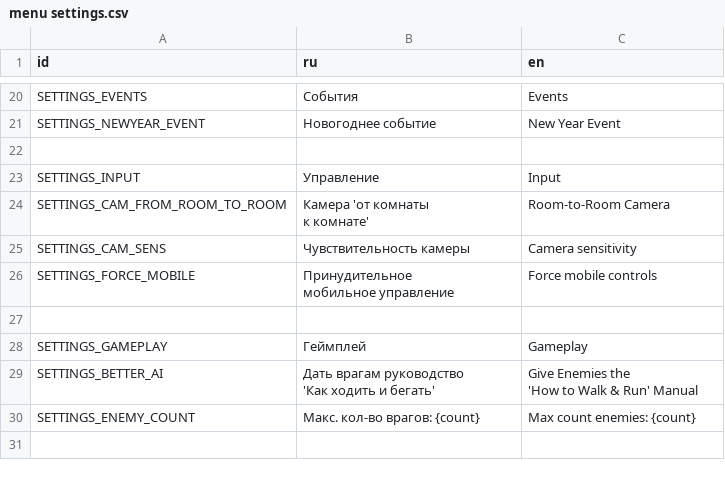
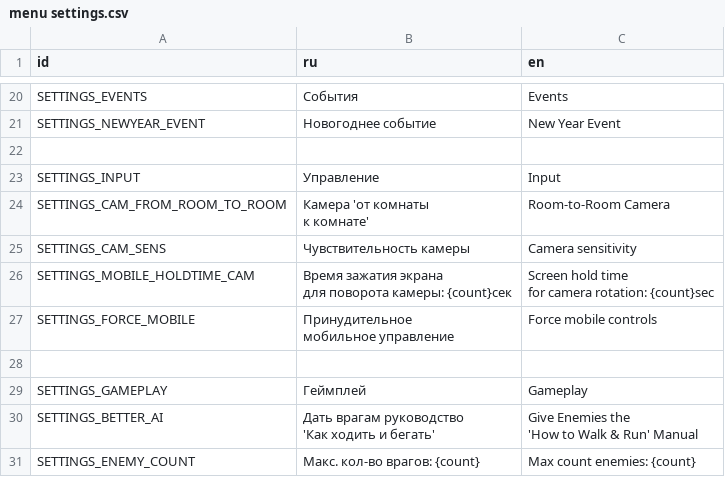
Before and after one commit to dranik544/transfur-chase-redemake, a CSV file: localization/menu settings.csv, drawn as a sheet; only a part is shown, gaps mark what is left out; ↵ is a line break in a cell; the diff names each change by its address in the sheet, - before the commit and + after, or states it on an @@ line.

Commit message:
mobile option + new room 2 loc

```diff
--- a/localization/menu settings.csv
+++ b/localization/menu settings.csv
+row 26: SETTINGS_MOBILE_HOLDTIME_CAM | Время зажатия экрана ↵ для поворота камеры: {count}сек | Screen hold time ↵ for camera rotation: {count}sec
```
Also changed, not shown: 14 other files.
